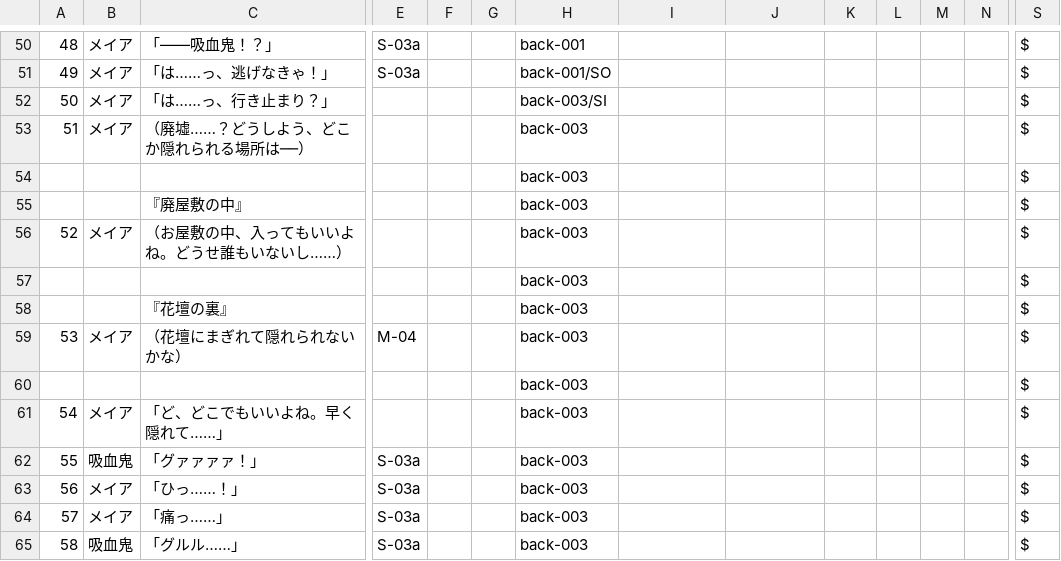
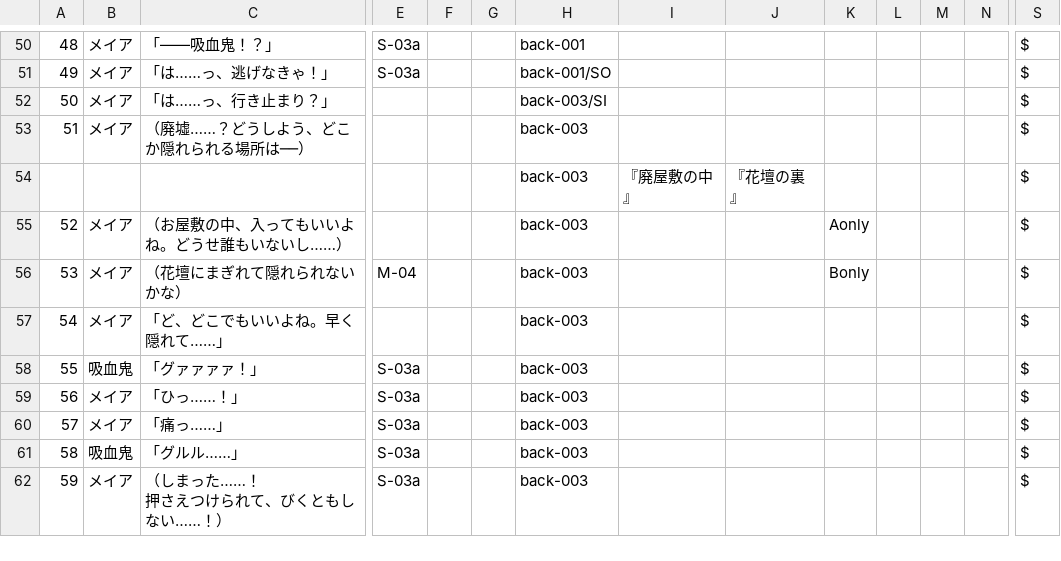
Before and after one commit to EnricoGunawan18/Rain-Lily, a CSV file: Assets/Novel/Script/Dialogue/プロローグ.csv, drawn as a sheet; only a part is shown, gaps mark what is left out; the shorter side is filled out with more unchanged rows; removed rows and columns are numbered as before the commit, all else as after; rows hold the shown columns only; the diff names each change by its address in the sheet, - before the commit and + after, or states it on an @@ line.

```diff
--- a/Assets/Novel/Script/Dialogue/プロローグ.csv
+++ b/Assets/Novel/Script/Dialogue/プロローグ.csv
-I54: (empty)
+I54: 『廃屋敷の中』
-J54: (empty)
+J54: 『花壇の裏』
-row 55:  |  | 『廃屋敷の中』 |  |  |  | back-003 |  |  |  |  |  |  | $
-K55: (empty)
+K55: Aonly
-row 57:  |  |  |  |  |  | back-003 |  |  |  |  |  |  | $
-row 58:  |  | 『花壇の裏』 |  |  |  | back-003 |  |  |  |  |  |  | $
-K56: (empty)
+K56: Bonly
-row 60:  |  |  |  |  |  | back-003 |  |  |  |  |  |  | $
```
Also changed, not shown: Assets/Novel/Script/Klein/クライン1.csv, Assets/Novel/Script/Klein/クライン5.csv, 30 other files.
